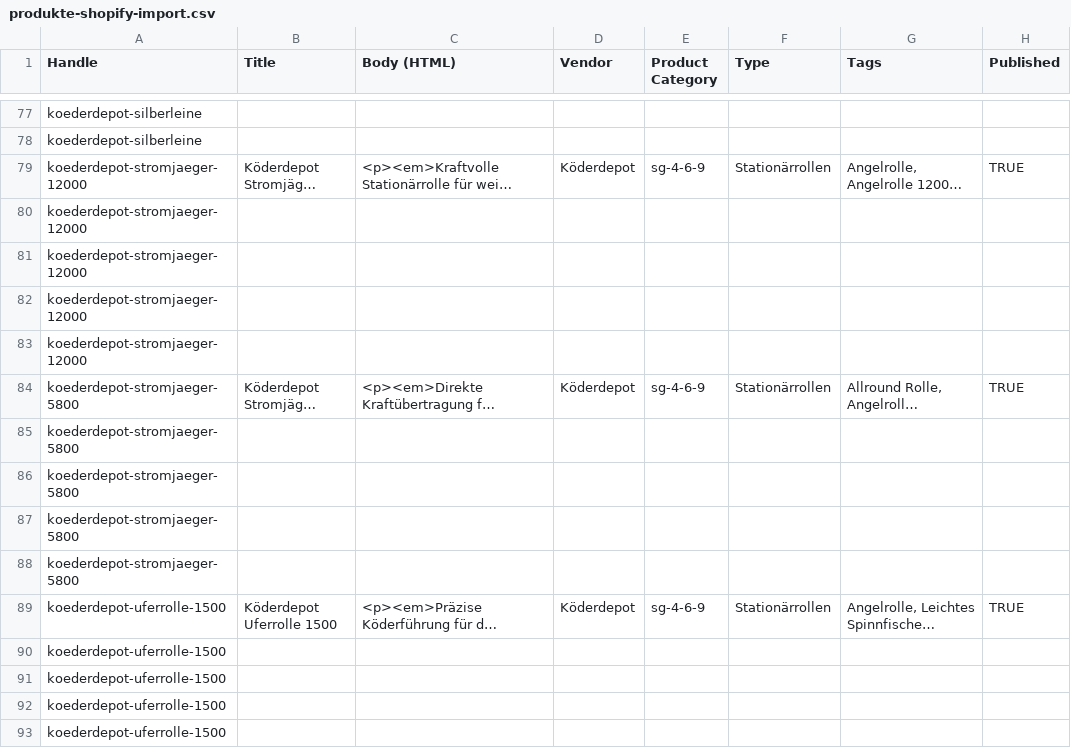
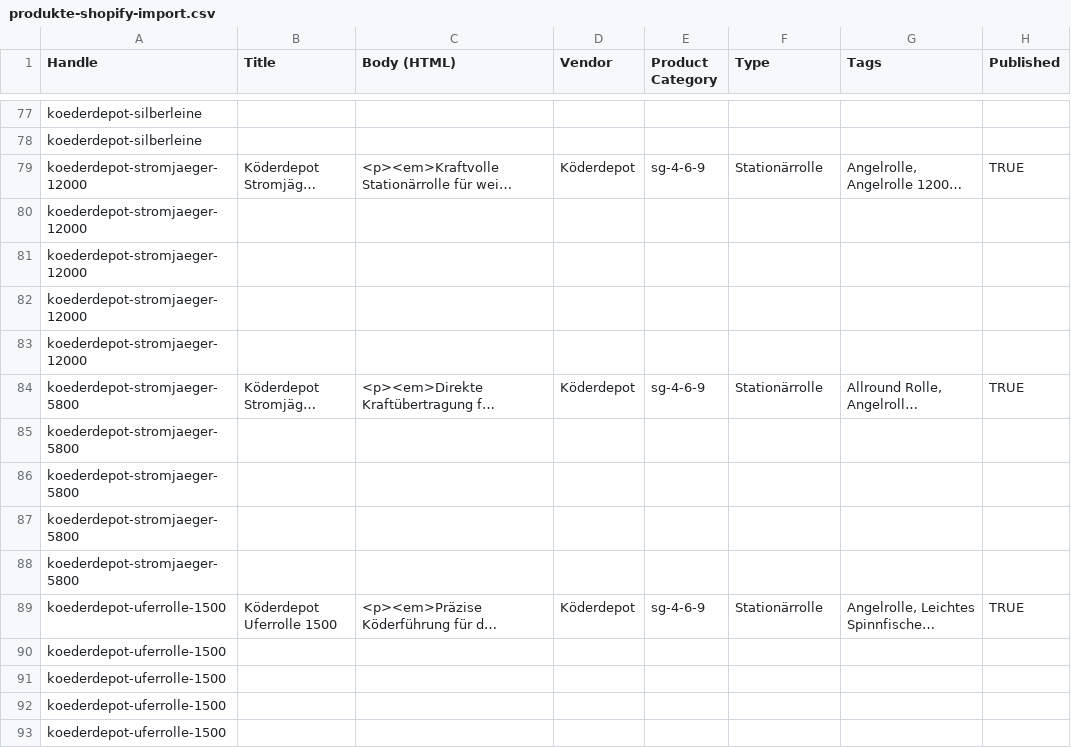
Before and after one commit to suedlichtkreativ-ops/s-dlicht2, a CSV file: inhalte/import/produkte-shopify-import.csv, drawn as a sheet; only a part is shown, gaps mark what is left out; long unchanged cells end in …; the diff covers the shown part only; the diff names each change by its address in the sheet, - before the commit and + after, or states it on an @@ line.

```diff
--- a/inhalte/import/produkte-shopify-import.csv
+++ b/inhalte/import/produkte-shopify-import.csv
-F79 (Type): Stationärrollen
+F79 (Type): Stationärrolle
-F84 (Type): Stationärrollen
+F84 (Type): Stationärrolle
-F89 (Type): Stationärrollen
+F89 (Type): Stationärrolle
```
Also changed, not shown: 42 edited cells elsewhere in this file, inhalte/import/entwuerfe-nicht-importieren.csv, 17 other files.
